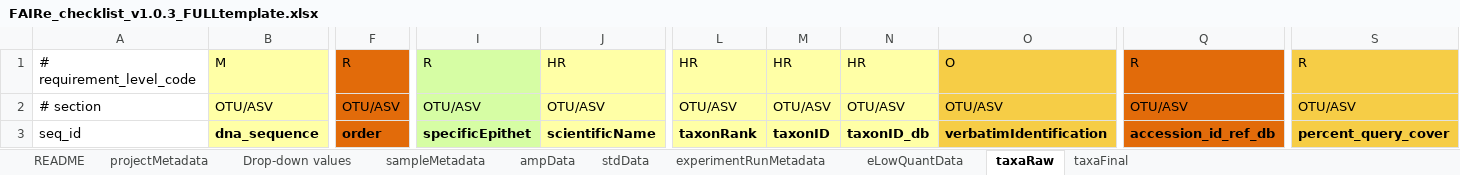
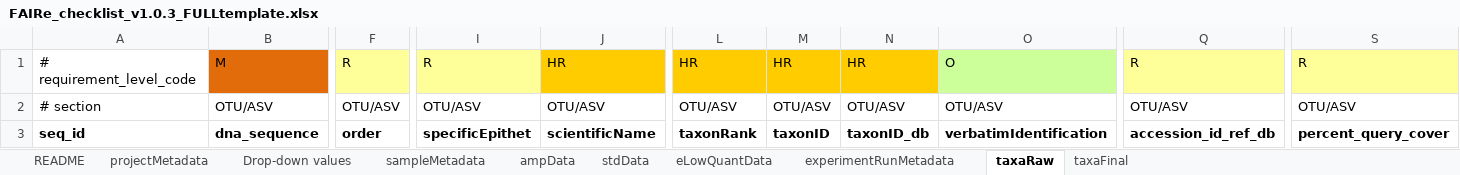
Before and after one commit to FAIR-eDNA/FAIRe_checklist, an Excel workbook: FAIRe_checklist_v1.0.3_FULLtemplate.xlsx, sheet taxaRaw, drawn as a sheet; only a part is shown, gaps mark what is left out; values as stored, in another font and other column widths than the file's, no borders; the diff covers the shown part only; the diff names each change by its address in the sheet, - before the commit and + after, or states it on an @@ line.

```diff
--- a/FAIRe_checklist_v1.0.3_FULLtemplate.xlsx (sheet taxaRaw)
+++ b/FAIRe_checklist_v1.0.3_FULLtemplate.xlsx (sheet taxaRaw)
@@ sheet tab order changed: README | projectMetadata | Drop-down values | sampleMetadata | ampData | stdData | eLowQuantData | experimentRunMetadata | taxaRaw | taxaFinal @@
-B1 fill: #FFFFA6
+B1 fill: #E26B0A
-F1 fill: #E26B0A
+F1 fill: #FFFF99
-I1 fill: #D6FDA4
+I1 fill: #FFFF99
-J1 fill: #FFFFA6
+J1 fill: #FFCC00
-L1:N1 fill: #FFFFA6
+L1:N1 fill: #FFCC00
-O1 fill: #F6CD46
+O1 fill: #CCFF99
-Q1 fill: #E26B0A
+Q1 fill: #FFFF99
-S1 fill: #F6CD46
+S1 fill: #FFFF99
-B2:B3 fill: #FFFFA6
+B2:B3 fill: none
-F2:F3 fill: #E26B0A
+F2:F3 fill: none
-I2:I3 fill: #D6FDA4
+I2:I3 fill: none
-J2:N3 fill: #FFFFA6
+J2:N3 fill: none
-O2:O3 fill: #F6CD46
+O2:O3 fill: none
-Q2:Q3 fill: #E26B0A
+Q2:Q3 fill: none
-S2:S3 fill: #F6CD46
+S2:S3 fill: none
-A3 bold: off
+A3 bold: on
```
Also changed, not shown: cell formats elsewhere in this sheet, sheet Drop-down values, sheet sampleMetadata, sheet projectMetadata, sheet taxaFinal, sheet experimentRunMetadata, sheet stdData, 3 more sheets.
